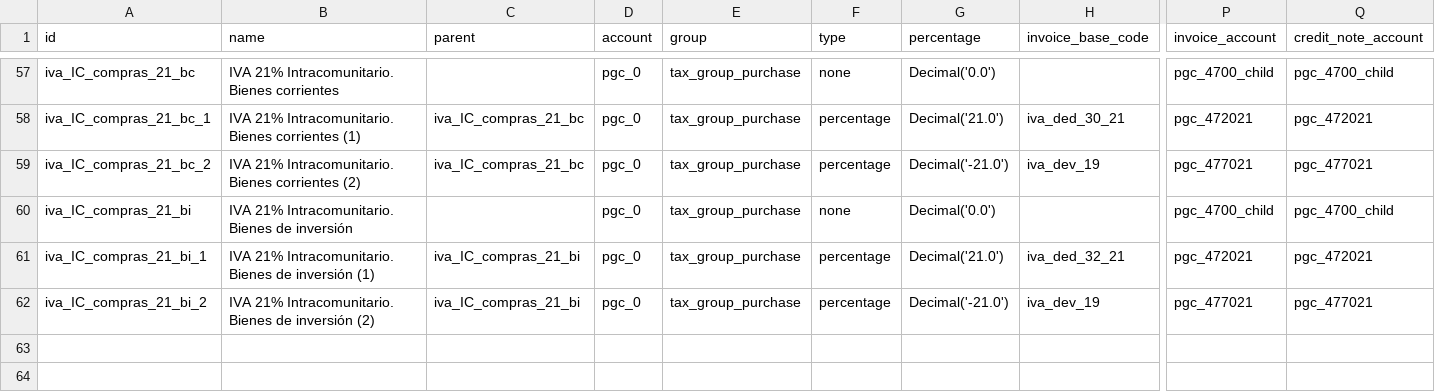
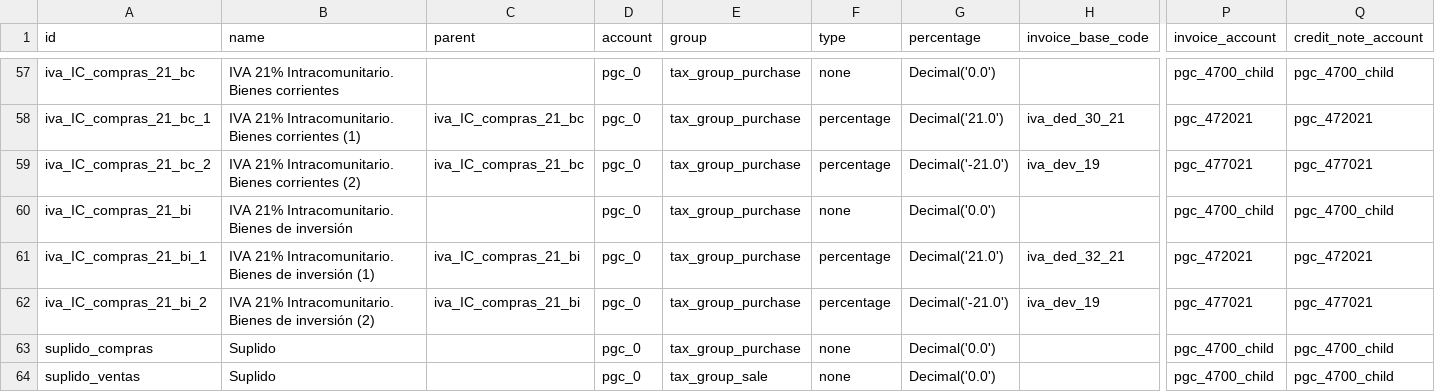
Before and after one commit to NaN-tic/tryton-account_es_csv2xml, a CSV file: tax.csv, drawn as a sheet; only a part is shown, gaps mark what is left out; rows hold the shown columns only; the diff names each change by its address in the sheet, - before the commit and + after, or states it on an @@ line.

Commit message:
add suplidos tax

```diff
--- a/tax.csv
+++ b/tax.csv
+row 63: suplido_compras | Suplido |  | pgc_0 | tax_group_purchase | none | Decimal('0.0') |  | pgc_4700_child | pgc_4700_child
+row 64: suplido_ventas | Suplido |  | pgc_0 | tax_group_sale | none | Decimal('0.0') |  | pgc_4700_child | pgc_4700_child
```
Also changed, not shown: tax_pymes.csv, 2 other files.
